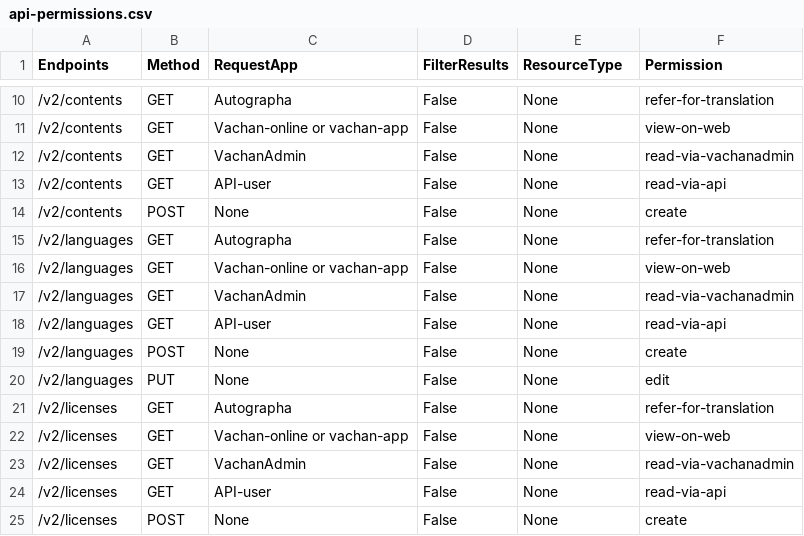
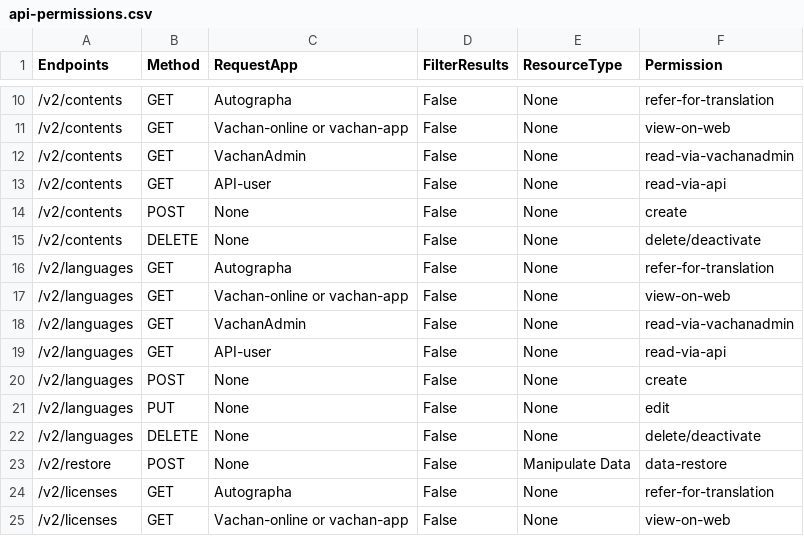
Before and after one commit to Bridgeconn/vachan-api, a CSV file: app/auth/api-permissions.csv, drawn as a sheet; only a part is shown, gaps mark what is left out; the shorter side is filled out with more unchanged rows; the diff names each change by its address in the sheet, - before the commit and + after, or states it on an @@ line.

Commit message:
implemeted hard delete on languages and content types

```diff
--- a/app/auth/api-permissions.csv
+++ b/app/auth/api-permissions.csv
+row 15: /v2/contents | DELETE | None | False | None | delete/deactivate
+row 22: /v2/languages | DELETE | None | False | None | delete/deactivate
+row 23: /v2/restore | POST | None | False | Manipulate Data | data-restore
```
Also changed, not shown: 20 other files.
